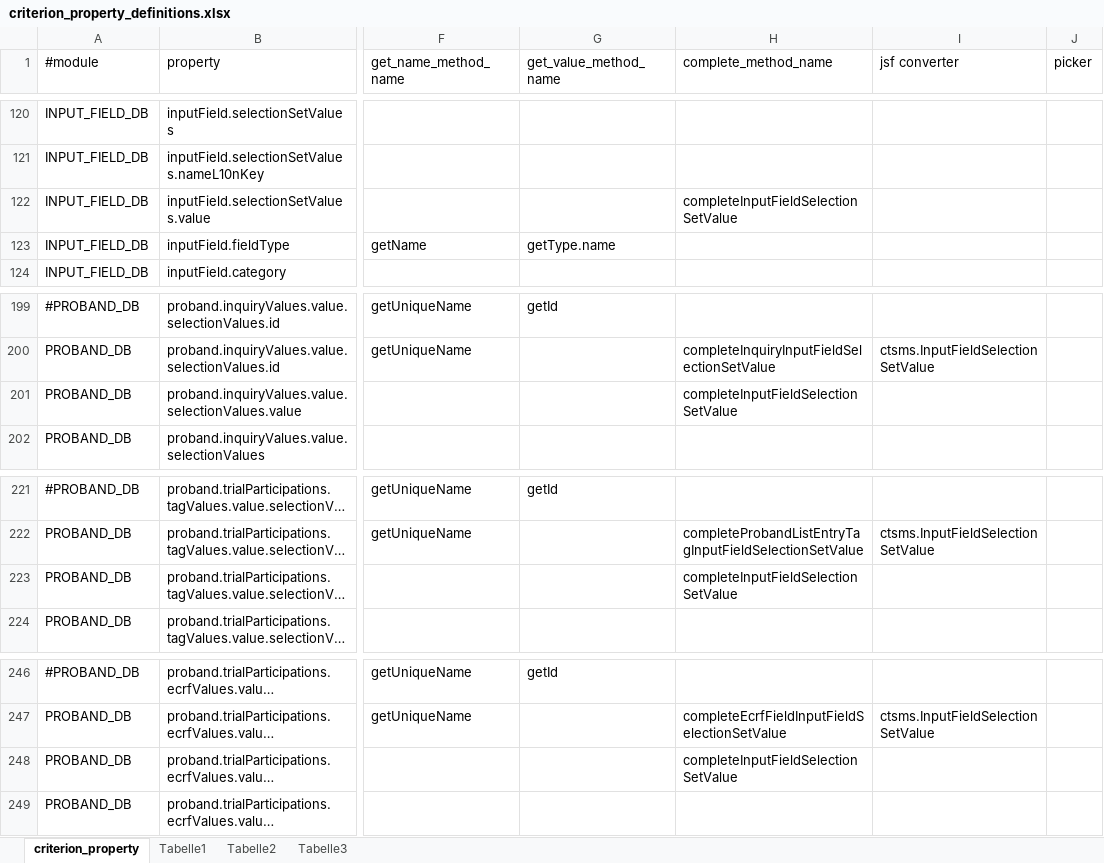
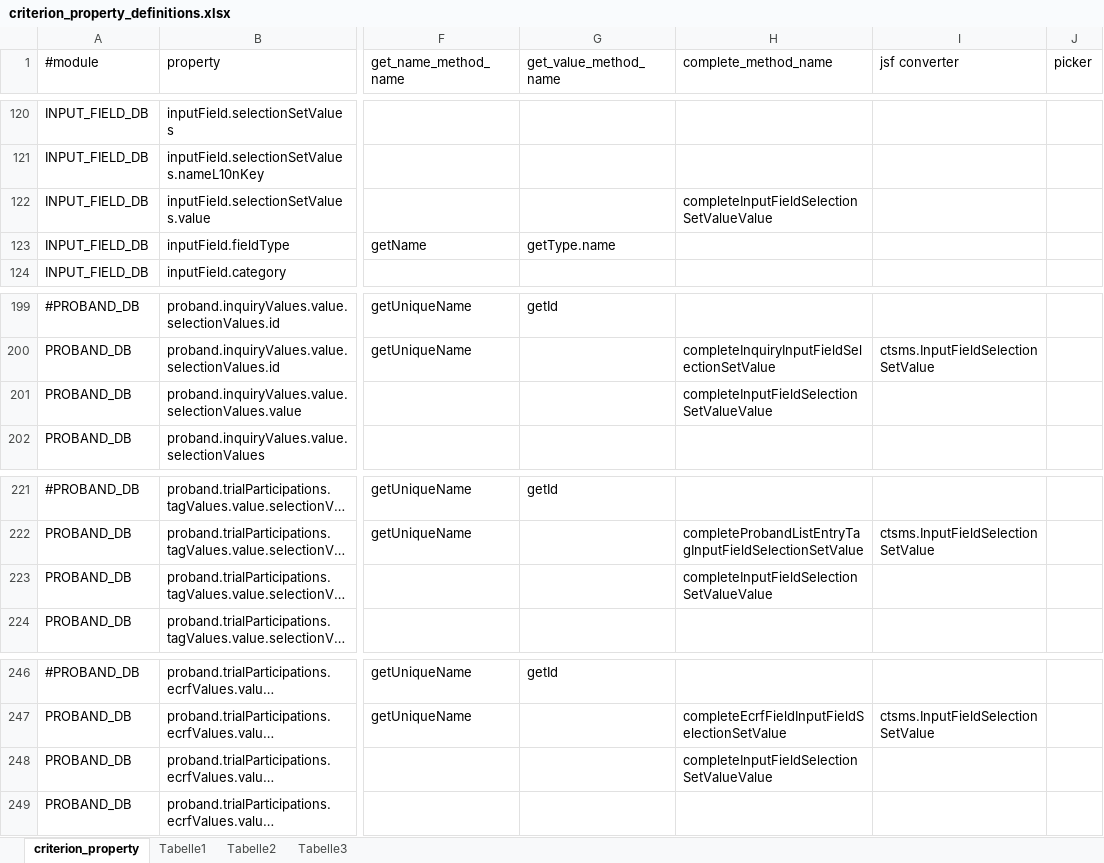
Before and after one commit to rkrenn/master-data, an Excel workbook: criterion_property_definitions.xlsx, sheet criterion_property, drawn as a sheet; only a part is shown, gaps mark what is left out; long unchanged cells end in …; values as stored, in another font and other column widths than the file's, no borders; the diff names each change by its address in the sheet, - before the commit and + after, or states it on an @@ line.

Commit message:
fix dropdowns of selection value query criterions

```diff
--- a/criterion_property_definitions.xlsx (sheet criterion_property)
+++ b/criterion_property_definitions.xlsx (sheet criterion_property)
-H122 (complete_method_name): completeInputFieldSelectionSetValue
+H122 (complete_method_name): completeInputFieldSelectionSetValueValue
-H201 (complete_method_name): completeInputFieldSelectionSetValue
+H201 (complete_method_name): completeInputFieldSelectionSetValueValue
-H223 (complete_method_name): completeInputFieldSelectionSetValue
+H223 (complete_method_name): completeInputFieldSelectionSetValueValue
-H248 (complete_method_name): completeInputFieldSelectionSetValue
+H248 (complete_method_name): completeInputFieldSelectionSetValueValue
```
Also changed, not shown: 1 other file.
